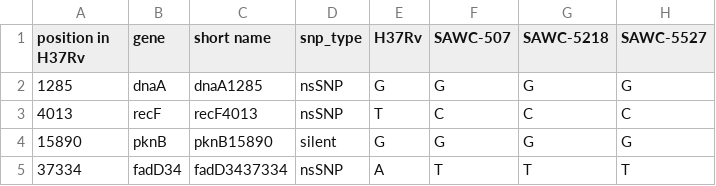
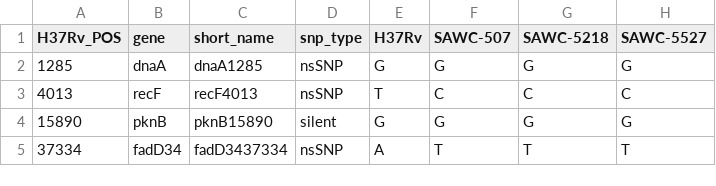
Before and after one commit to COMBAT-TB/tsv_validate_vcf, a CSV file: data/vcf_results.csv, drawn as a sheet; only a part is shown.

```diff
--- a/data/vcf_results.csv
+++ b/data/vcf_results.csv
@@ -1,2 +1,2 @@
-position in H37Rv,gene,short name,snp_type,H37Rv,SAWC-507,SAWC-5218,SAWC-5527
+H37Rv_POS,gene,short_name,snp_type,H37Rv,SAWC-507,SAWC-5218,SAWC-5527
 1285,dnaA,dnaA1285,nsSNP,G,G,G,G
```
Also changed, not shown: 9 other files.
